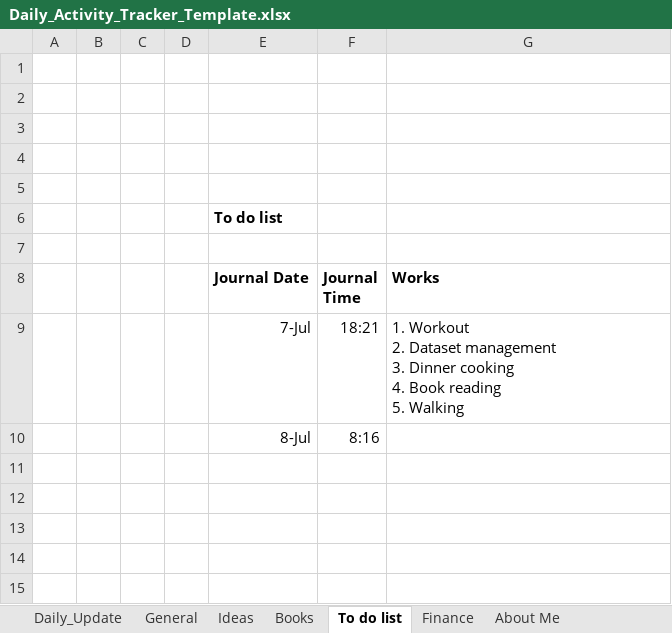
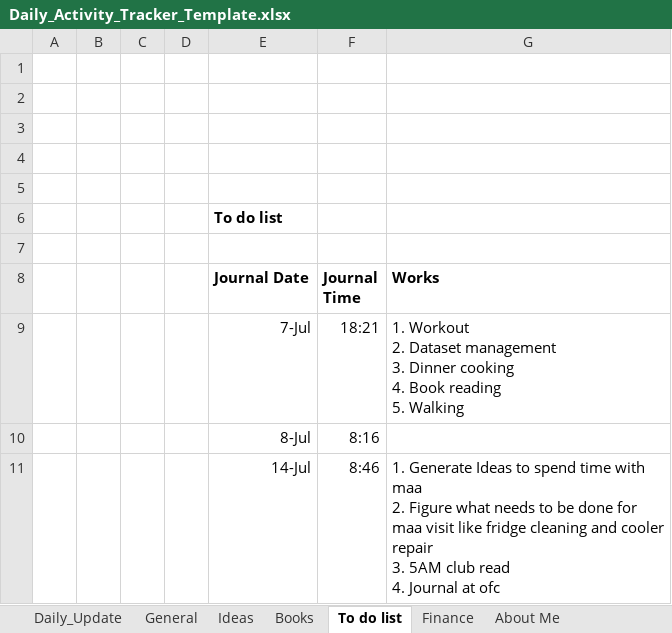
Before and after one commit to Amit-Gavel/DailyTracker, an Excel workbook: Daily_Activity_Tracker_Template.xlsx, sheet To do list, drawn as a sheet; values as stored, in another font and other column widths than the file's, no borders; ↵ is a line break in a cell; the diff names each change by its address in the sheet, - before the commit and + after, or states it on an @@ line.

```diff
--- a/Daily_Activity_Tracker_Template.xlsx (sheet To do list)
+++ b/Daily_Activity_Tracker_Template.xlsx (sheet To do list)
+row 11:  |  |  |  | 14-Jul | 8:46 | 1. Generate Ideas to spend time with maa ↵ 2. Figure what needs to be done for maa visit like fridge cleaning and cooler repair ↵ 3. 5AM club read ↵ 4. Journal at ofc
```
Also changed, not shown: sheet Daily_Update.
